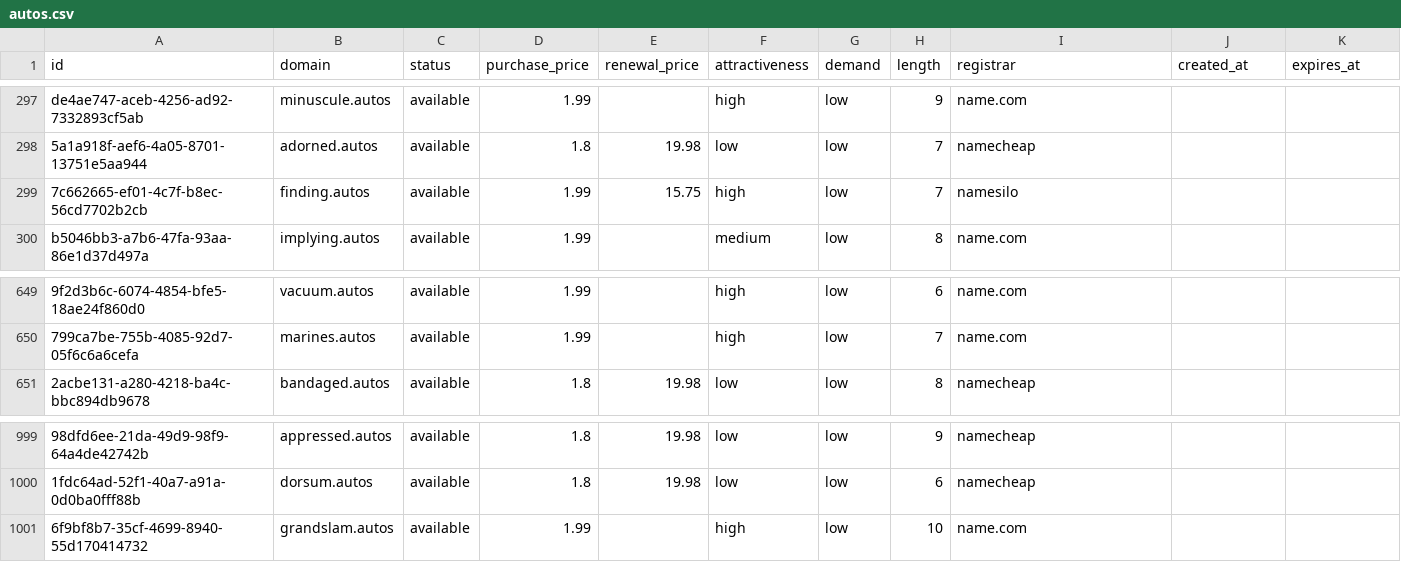
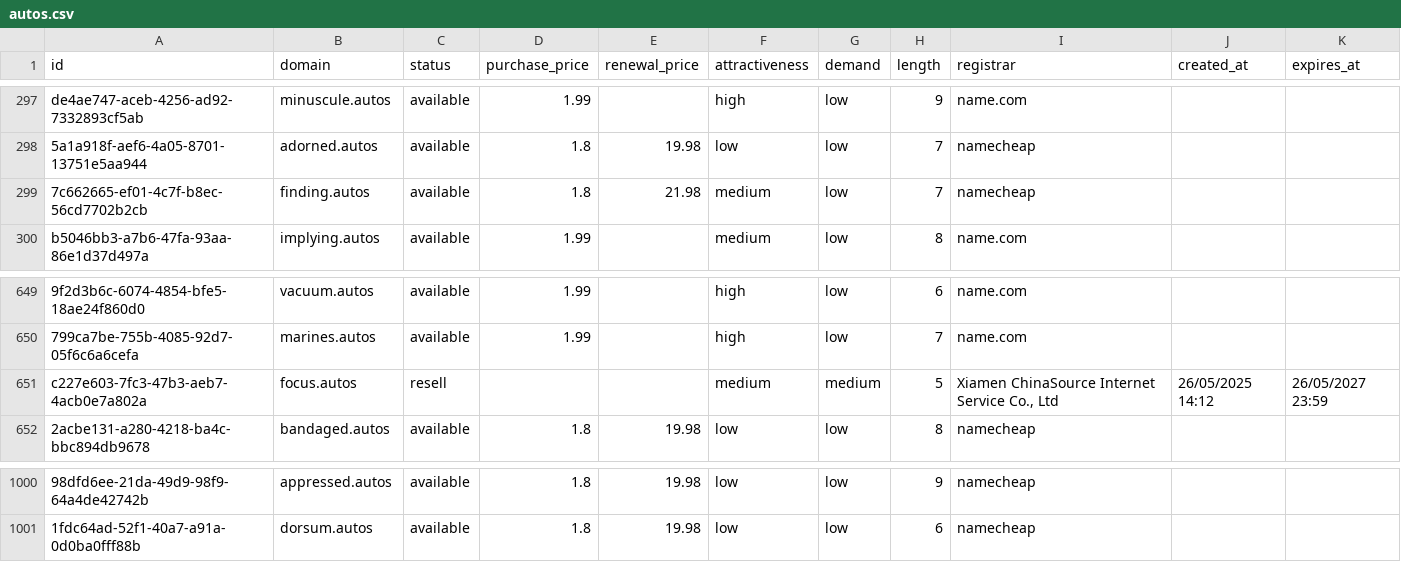
Before and after one commit to UniqueDomains/autos-oneword-domains, a CSV file: autos.csv, drawn as a sheet; only a part is shown, gaps mark what is left out; removed rows and columns are numbered as before the commit, all else as after; the diff names each change by its address in the sheet, - before the commit and + after, or states it on an @@ line.

Commit message:
Domains update

```diff
--- a/autos.csv
+++ b/autos.csv
-D299 (purchase_price): 1.99
+D299 (purchase_price): 1.8
-E299 (renewal_price): 15.75
+E299 (renewal_price): 21.98
-F299 (attractiveness): high
+F299 (attractiveness): medium
-I299 (registrar): namesilo
+I299 (registrar): namecheap
+row 651: c227e603-7fc3-47b3-aeb7-4acb0e7a802a | focus.autos | resell |  |  | medium | medium | 5 | Xiamen ChinaSource Internet Service Co., Ltd | 26/05/2025 14:12 | 26/05/2027 23:59
-row 1001: 6f9bf8b7-35cf-4699-8940-55d170414732 | grandslam.autos | available | 1.99 |  | high | low | 10 | name.com
```
Also changed, not shown: 4 other files.
